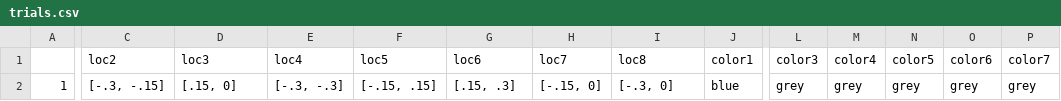
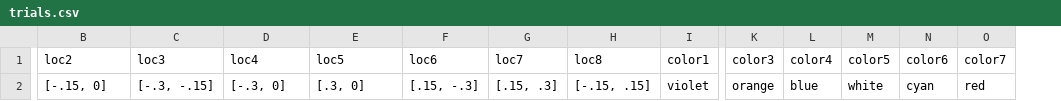
Before and after one commit to mrobison-nd/psy-30400-fa25-change-detection, a CSV file: trials.csv, drawn as a sheet; only a part is shown, gaps mark what is left out; removed rows and columns are numbered as before the commit, all else as after; the diff covers the shown part only; the diff names each change by its address in the sheet, - before the commit and + after, or states it on an @@ line.

```diff
--- a/trials.csv
+++ b/trials.csv
-column A, row 2: 1
-B2 (loc2): [-.3, -.15]
+B2 (loc2): [-.15, 0]
-C2 (loc3): [.15, 0]
+C2 (loc3): [-.3, -.15]
-D2 (loc4): [-.3, -.3]
+D2 (loc4): [-.3, 0]
-E2 (loc5): [-.15, .15]
+E2 (loc5): [.3, 0]
-F2 (loc6): [.15, .3]
+F2 (loc6): [.15, -.3]
-G2 (loc7): [-.15, 0]
+G2 (loc7): [.15, .3]
-H2 (loc8): [-.3, 0]
+H2 (loc8): [-.15, .15]
-I2 (color1): blue
+I2 (color1): violet
-K2 (color3): grey
+K2 (color3): orange
-L2 (color4): grey
+L2 (color4): blue
-M2 (color5): grey
+M2 (color5): white
-N2 (color6): grey
+N2 (color6): cyan
-O2 (color7): grey
+O2 (color7): red
```
Also changed, not shown: 4 edited cells elsewhere in this file, practice_trials.csv.
